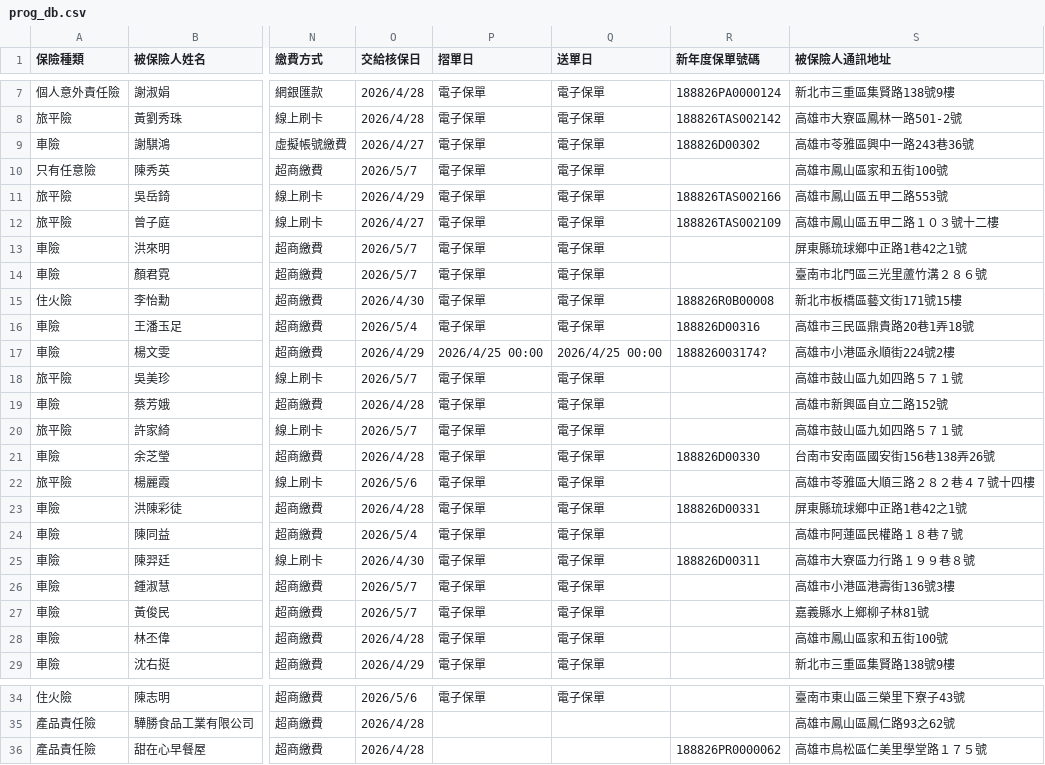
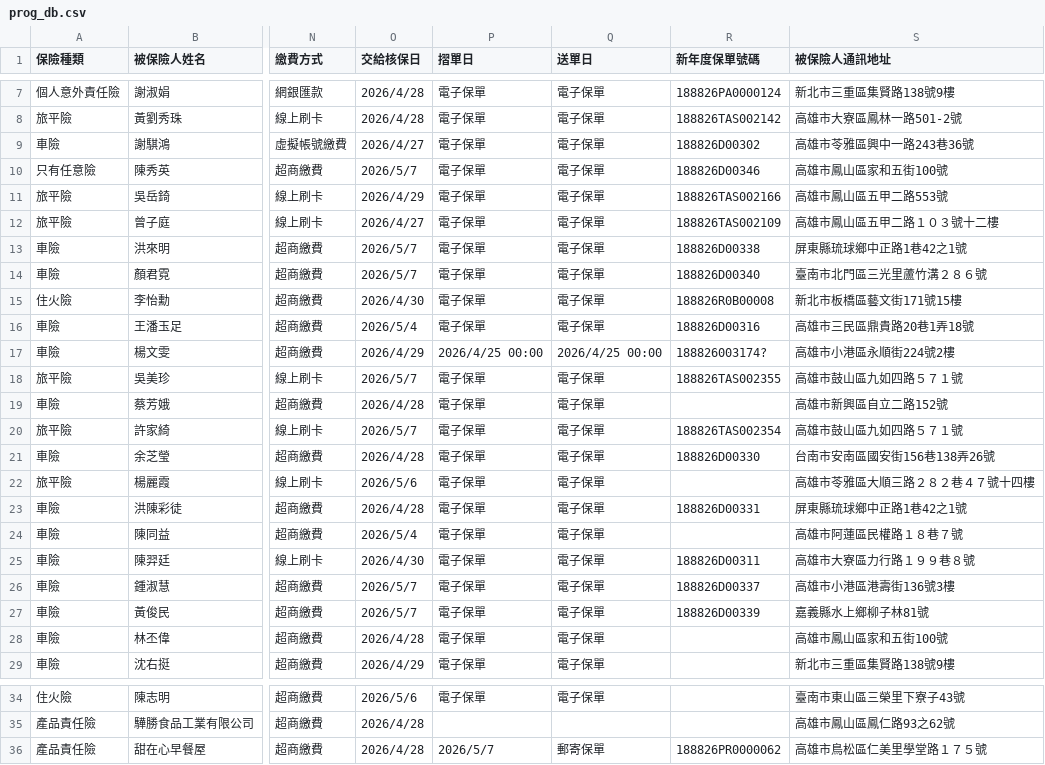
Before and after one commit to ShiauHa-insurance-management-system/insurance_app, a CSV file: prog_db.csv, drawn as a sheet; only a part is shown, gaps mark what is left out; the diff names each change by its address in the sheet, - before the commit and + after, or states it on an @@ line.

Commit message:
Add files via upload

```diff
--- a/prog_db.csv
+++ b/prog_db.csv
-R10 (新年度保單號碼): (empty)
+R10 (新年度保單號碼): 188826D00346
-R13 (新年度保單號碼): (empty)
+R13 (新年度保單號碼): 188826D00338
-R14 (新年度保單號碼): (empty)
+R14 (新年度保單號碼): 188826D00340
-R18 (新年度保單號碼): (empty)
+R18 (新年度保單號碼): 188826TAS002355
-R20 (新年度保單號碼): (empty)
+R20 (新年度保單號碼): 188826TAS002354
-R26 (新年度保單號碼): (empty)
+R26 (新年度保單號碼): 188826D00337
-R27 (新年度保單號碼): (empty)
+R27 (新年度保單號碼): 188826D00339
-P36 (摺單日): (empty)
+P36 (摺單日): 2026/5/7
-Q36 (送單日): (empty)
+Q36 (送單日): 郵寄保單
```
